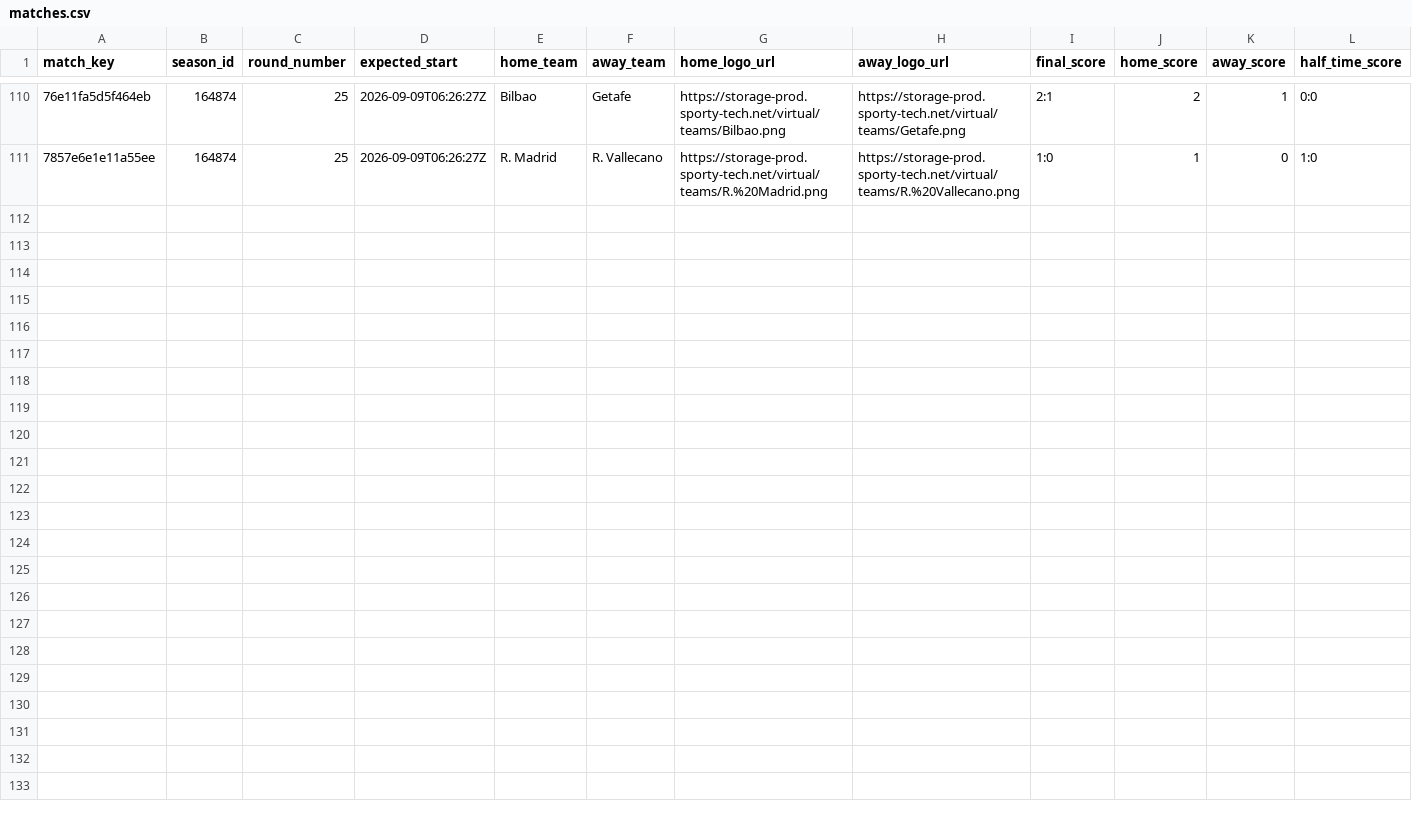
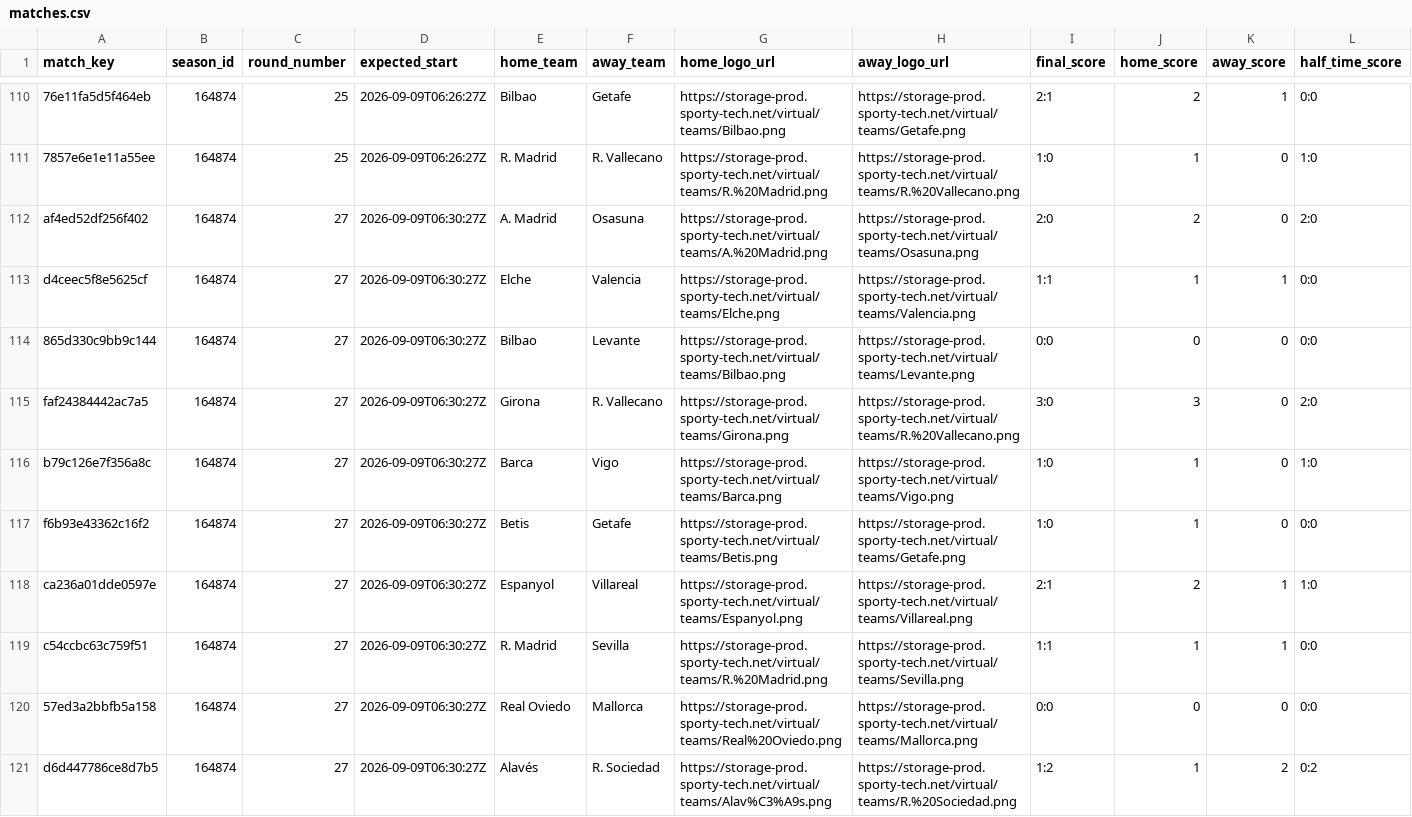
Before and after one commit to michaeldiary77-sys/virtual-leagues-collector, a CSV file: data/8037_spanish-league/matches.csv, drawn as a sheet; only a part is shown, gaps mark what is left out; rows hold the shown columns only; the diff names each change by its address in the sheet, - before the commit and + after, or states it on an @@ line.

```diff
--- a/data/8037_spanish-league/matches.csv
+++ b/data/8037_spanish-league/matches.csv
+row 112: af4ed52df256f402 | 164874 | 27 | 2026-09-09T06:30:27Z | A. Madrid | Osasuna | https://storage-prod.sporty-tech.net/virtual/teams/A.%20Madrid.png | https://storage-prod.sporty-tech.net/virtual/teams/Osasuna.png | 2:0 | 2 | 0 | 2:0
+row 113: d4ceec5f8e5625cf | 164874 | 27 | 2026-09-09T06:30:27Z | Elche | Valencia | https://storage-prod.sporty-tech.net/virtual/teams/Elche.png | https://storage-prod.sporty-tech.net/virtual/teams/Valencia.png | 1:1 | 1 | 1 | 0:0
+row 114: 865d330c9bb9c144 | 164874 | 27 | 2026-09-09T06:30:27Z | Bilbao | Levante | https://storage-prod.sporty-tech.net/virtual/teams/Bilbao.png | https://storage-prod.sporty-tech.net/virtual/teams/Levante.png | 0:0 | 0 | 0 | 0:0
+row 115: faf24384442ac7a5 | 164874 | 27 | 2026-09-09T06:30:27Z | Girona | R. Vallecano | https://storage-prod.sporty-tech.net/virtual/teams/Girona.png | https://storage-prod.sporty-tech.net/virtual/teams/R.%20Vallecano.png | 3:0 | 3 | 0 | 2:0
+row 116: b79c126e7f356a8c | 164874 | 27 | 2026-09-09T06:30:27Z | Barca | Vigo | https://storage-prod.sporty-tech.net/virtual/teams/Barca.png | https://storage-prod.sporty-tech.net/virtual/teams/Vigo.png | 1:0 | 1 | 0 | 1:0
+row 117: f6b93e43362c16f2 | 164874 | 27 | 2026-09-09T06:30:27Z | Betis | Getafe | https://storage-prod.sporty-tech.net/virtual/teams/Betis.png | https://storage-prod.sporty-tech.net/virtual/teams/Getafe.png | 1:0 | 1 | 0 | 0:0
+row 118: ca236a01dde0597e | 164874 | 27 | 2026-09-09T06:30:27Z | Espanyol | Villareal | https://storage-prod.sporty-tech.net/virtual/teams/Espanyol.png | https://storage-prod.sporty-tech.net/virtual/teams/Villareal.png | 2:1 | 2 | 1 | 1:0
+row 119: c54ccbc63c759f51 | 164874 | 27 | 2026-09-09T06:30:27Z | R. Madrid | Sevilla | https://storage-prod.sporty-tech.net/virtual/teams/R.%20Madrid.png | https://storage-prod.sporty-tech.net/virtual/teams/Sevilla.png | 1:1 | 1 | 1 | 0:0
+row 120: 57ed3a2bbfb5a158 | 164874 | 27 | 2026-09-09T06:30:27Z | Real Oviedo | Mallorca | https://storage-prod.sporty-tech.net/virtual/teams/Real%20Oviedo.png | https://storage-prod.sporty-tech.net/virtual/teams/Mallorca.png | 0:0 | 0 | 0 | 0:0
+row 121: d6d447786ce8d7b5 | 164874 | 27 | 2026-09-09T06:30:27Z | Alavés | R. Sociedad | https://storage-prod.sporty-tech.net/virtual/teams/Alav%C3%A9s.png | https://storage-prod.sporty-tech.net/virtual/teams/R.%20Sociedad.png | 1:2 | 1 | 2 | 0:2
```
Also changed, not shown: data/8035_english-league/matches.csv, data/8056_champions-league/matches.csv, 42 other files.
